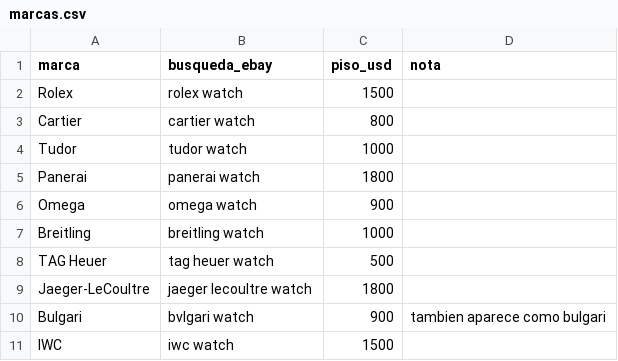
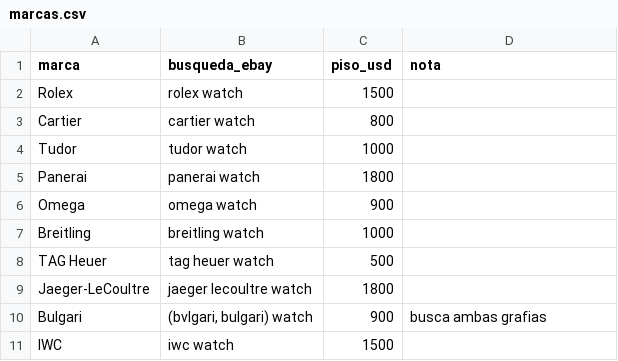
Before and after one commit to juandiazfdez/radar-relojes, a CSV file: marcas.csv, drawn as a sheet.

```diff
--- a/marcas.csv
+++ b/marcas.csv
@@ -9,3 +9,3 @@ TAG Heuer,tag heuer watch,500,
 Jaeger-LeCoultre,jaeger lecoultre watch,1800,
-Bulgari,bvlgari watch,900,tambien aparece como bulgari
+Bulgari,"(bvlgari, bulgari) watch",900,busca ambas grafias
 IWC,iwc watch,1500,
```
Also changed, not shown: 3 other files.
